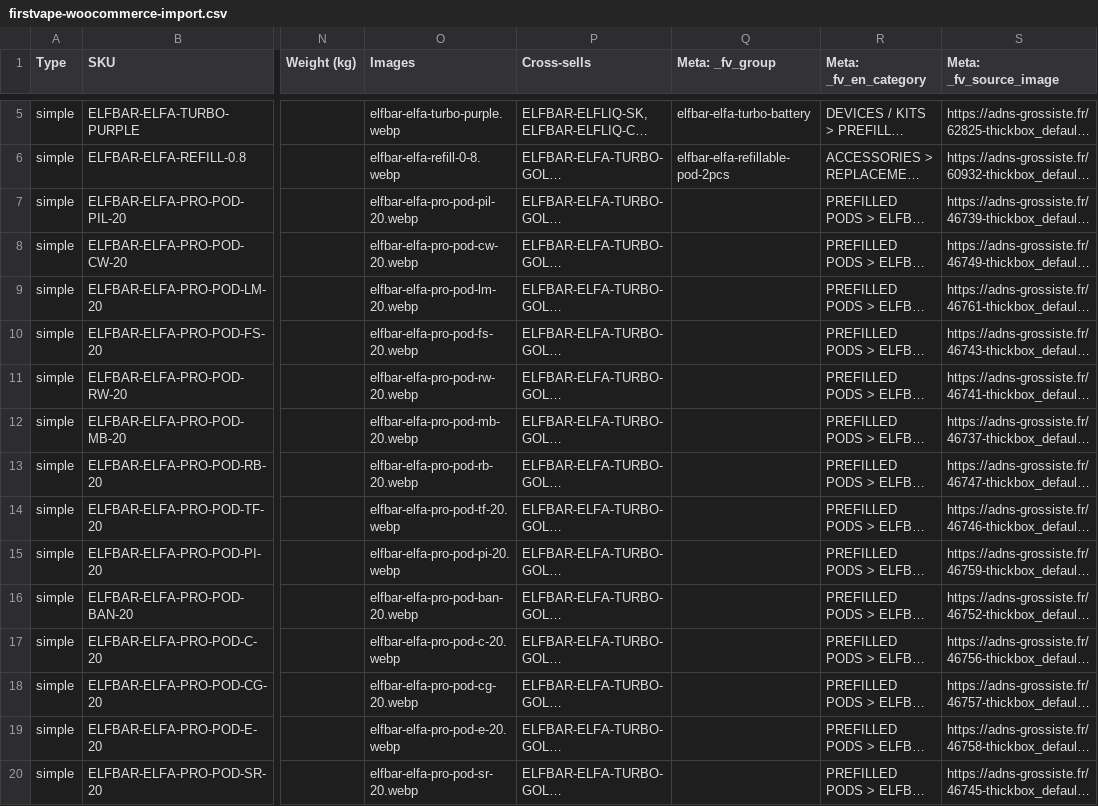
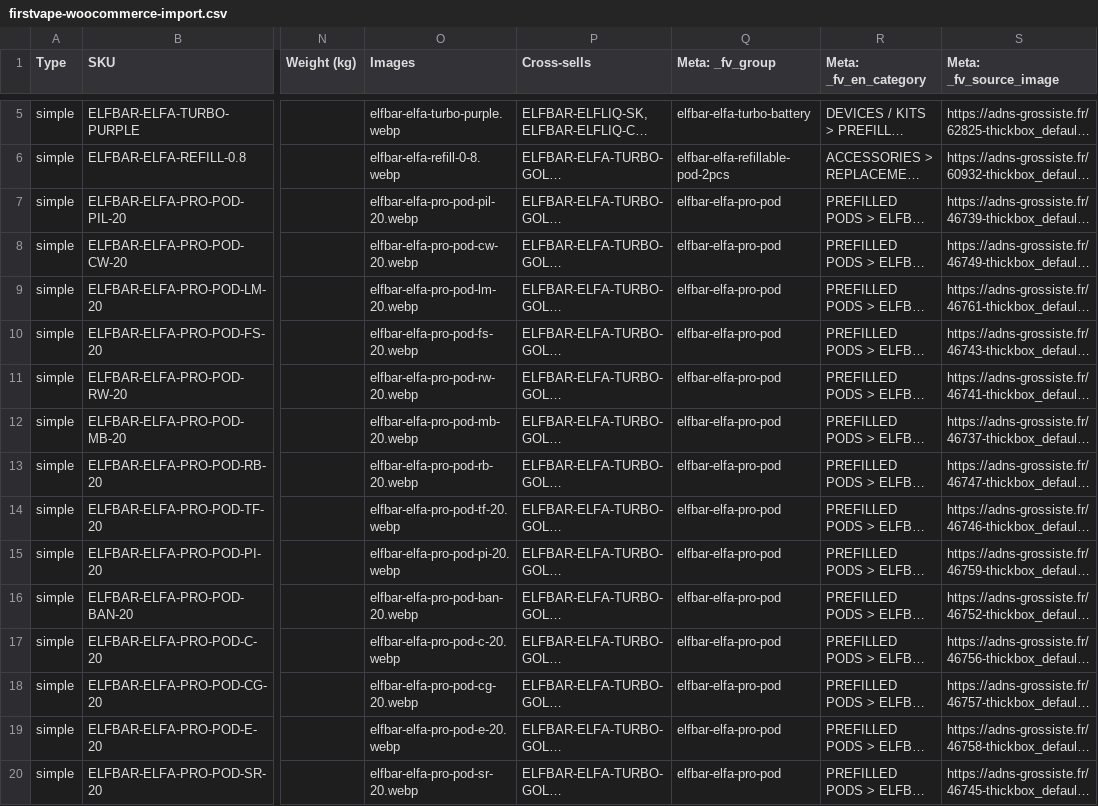
Before and after one commit to aronritok-sketch/frstvp, a CSV file: prototype/csv/firstvape-woocommerce-import.csv, drawn as a sheet; only a part is shown, gaps mark what is left out; long unchanged cells end in …; the diff covers the shown part only; the diff names each change by its address in the sheet, - before the commit and + after, or states it on an @@ line.

```diff
--- a/prototype/csv/firstvape-woocommerce-import.csv
+++ b/prototype/csv/firstvape-woocommerce-import.csv
-Q7:Q20 (Meta: _fv_group): (empty)
+Q7:Q20 (Meta: _fv_group): elfbar-elfa-pro-pod
```
Also changed, not shown: 35 edited cells elsewhere in this file, prototype/csv/javitando-a-termekfajlban.csv, 11 other files.
